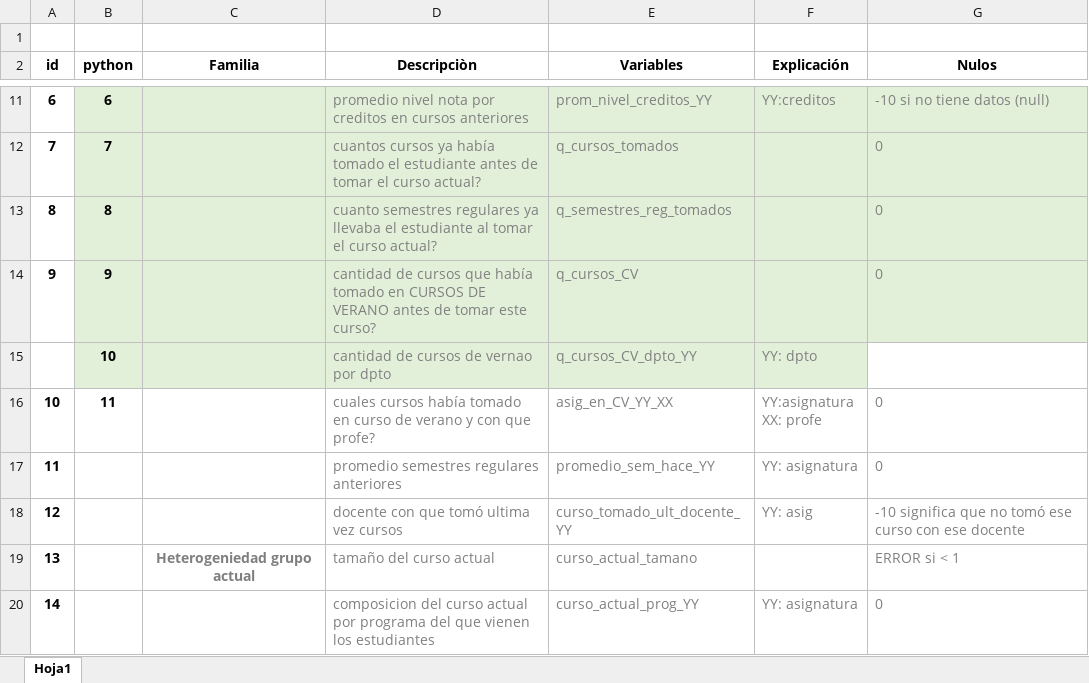
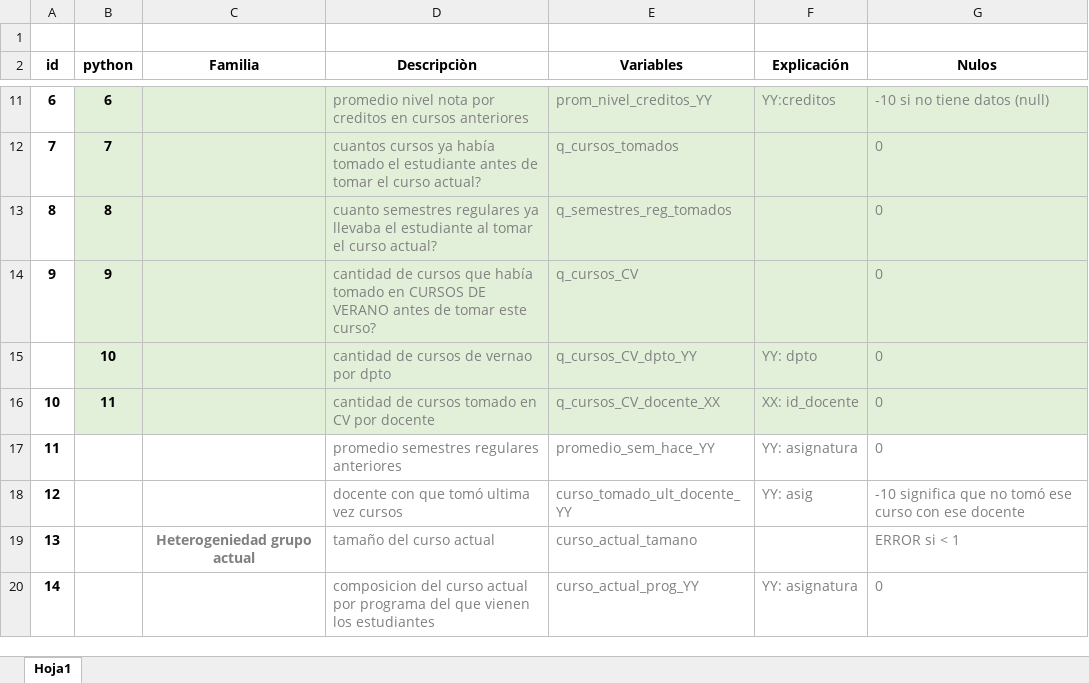
Before and after one commit to jaimereinoso2/pg2, an Excel workbook: hipotesis/HIPOTESIS vs VARIABLES.xlsx, sheet Hoja1, drawn as a sheet; only a part is shown, gaps mark what is left out; values as stored, in another font and other column widths than the file's, no borders; ↵ is a line break in a cell; the diff names each change by its address in the sheet, - before the commit and + after, or states it on an @@ line.

Commit message:
se revisó todo transformacion de datos y se encontraron errores pues no se había contemplado correctamente el concepto de los esutdiante que apenas estaban viendo las asiganturas en fuestion, pues venian con nota cero..   el analisis indicó que realmente había que asumir que tenian nota nula.  eso cambio muchas cosas y hbuo que revisarlos todo

```diff
--- a/hipotesis/HIPOTESIS vs VARIABLES.xlsx (sheet Hoja1)
+++ b/hipotesis/HIPOTESIS vs VARIABLES.xlsx (sheet Hoja1)
-G15 (Nulos): (empty)
+G15 (Nulos): 0
-G15 fill: none
+G15 fill: #E2F0D9
-B16:G16 fill: none
+B16:G16 fill: #E2F0D9
-D16 (Descripciòn): cuales cursos había tomado en curso de verano y con que profe?
+D16 (Descripciòn): cantidad de cursos tomado en CV por docente
-E16 (Variables): asig_en_CV_YY_XX
+E16 (Variables): q_cursos_CV_docente_XX
-F16 (Explicación): YY:asignatura ↵ XX: profe
+F16 (Explicación): XX: id_docente
```
Also changed, not shown: 4 other files.
